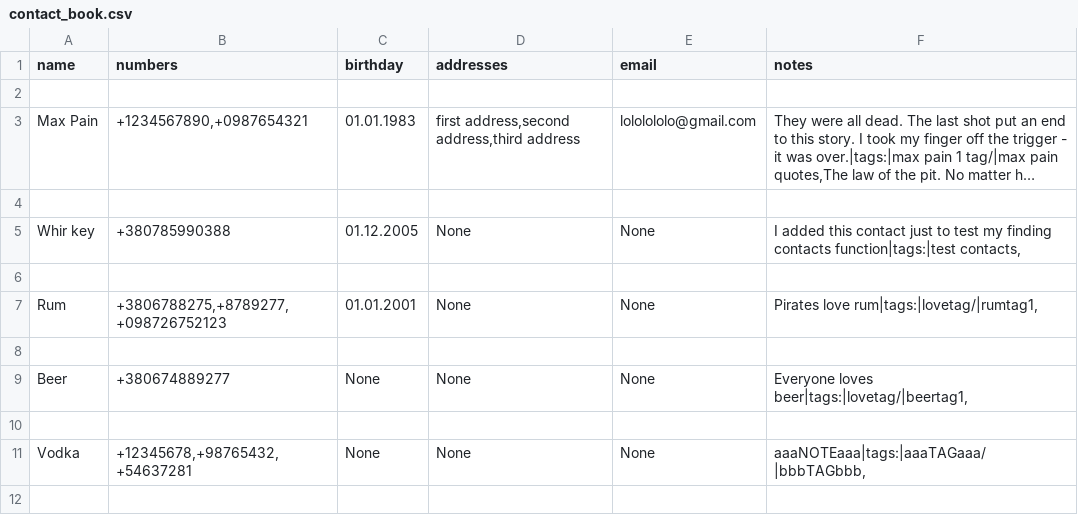
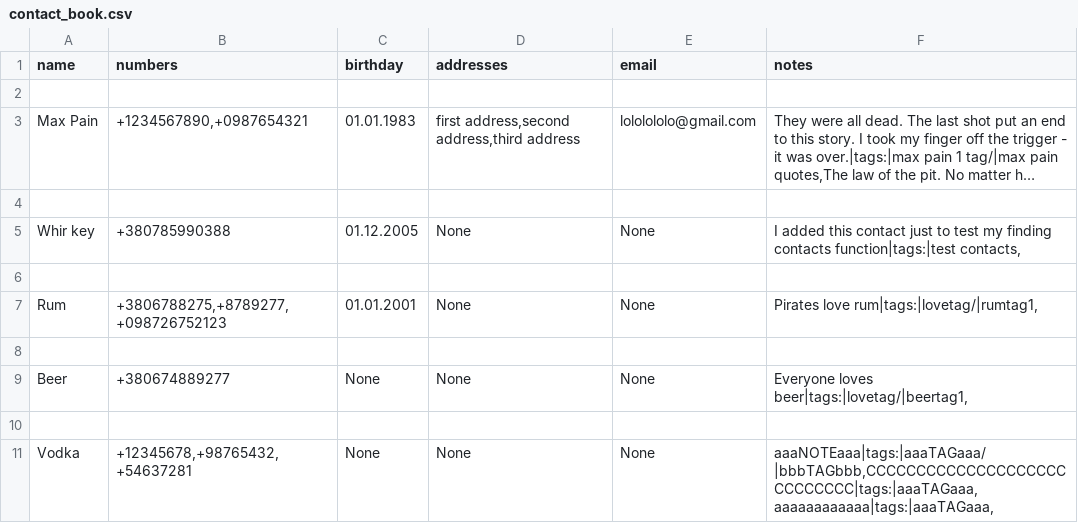
Before and after one commit to dJg-jpeg/Address-Book-with-BlackJack-and-B-tches, a CSV file: contact_book.csv, drawn as a sheet; long unchanged cells end in ….

```diff
--- a/contact_book.csv
+++ b/contact_book.csv
@@ -10,2 +10,2 @@ Beer,+380674889277,None,None,None,"Everyone loves beer|tags:|lovetag/|beertag1,"
 
-Vodka,"+12345678,+98765432,+54637281",None,None,None,"aaaNOTEaaa|tags:|aaaTAGaaa/|bbbTAGbbb,"
+Vodka,"+12345678,+98765432,+54637281",None,None,None,"aaaNOTEaaa|tags:|aaaTAGaaa/|bbbTAGbbb,CCCCCCCCCCCCCCCCCCCCCCCCCCCC|tags:|aaaTAGaaa,aaaaaaaaaaaa|tags:|aaaTAGaaa,"
```
Also changed, not shown: 1 other file.
